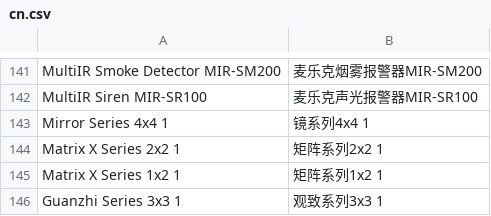
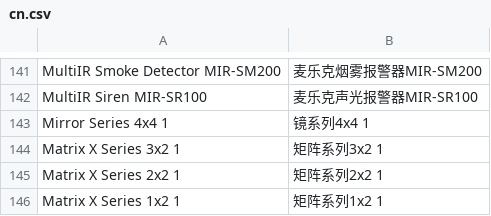
Before and after one commit to SmartThingsCommunity/SmartThingsEdgeDrivers, a CSV file: tools/localizations/cn.csv, drawn as a sheet; only a part is shown, gaps mark what is left out; the shorter side is filled out with more unchanged rows; the diff names each change by its address in the sheet, - before the commit and + after, or states it on an @@ line.

```diff
--- a/tools/localizations/cn.csv
+++ b/tools/localizations/cn.csv
+row 144: Matrix X Series 3x2 1 | 矩阵系列3x2 1
```
Also changed, not shown: 2 other files.
